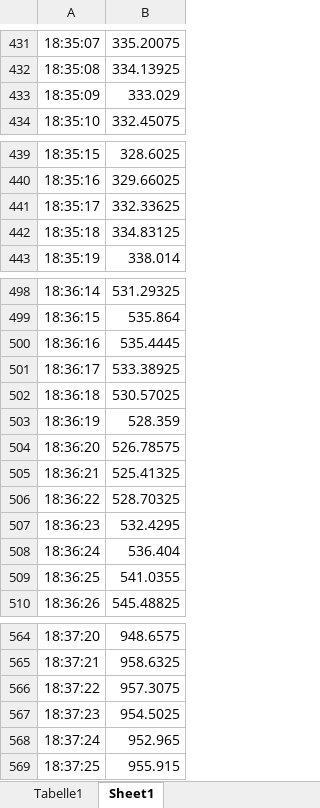
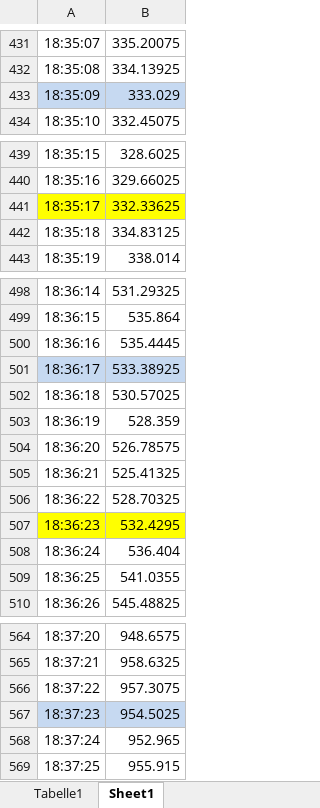
Before and after one commit to AmmarShaqeel/LBB-Semester-Project, an Excel workbook: Ammar/15min3cm.xlsx, sheet Sheet1, drawn as a sheet; only a part is shown, gaps mark what is left out; values as stored, in another font and other column widths than the file's, no borders; the diff covers the shown part only; the diff names each change by its address in the sheet, - before the commit and + after, or states it on an @@ line.

```diff
--- a/Ammar/15min3cm.xlsx (sheet Sheet1)
+++ b/Ammar/15min3cm.xlsx (sheet Sheet1)
-A433:B433 fill: none
+A433:B433 fill: #C6D9F1
-A441:B441 fill: none
+A441:B441 fill: #FFFF00
-A501:B501 fill: none
+A501:B501 fill: #C6D9F1
-A507:B507 fill: none
+A507:B507 fill: #FFFF00
-A567:B567 fill: none
+A567:B567 fill: #C6D9F1
```
Also changed, not shown: cell formats elsewhere in this sheet, Ammar/15min1cm.xlsx, Ammar/30min2cm.xlsx, 6 other files.
